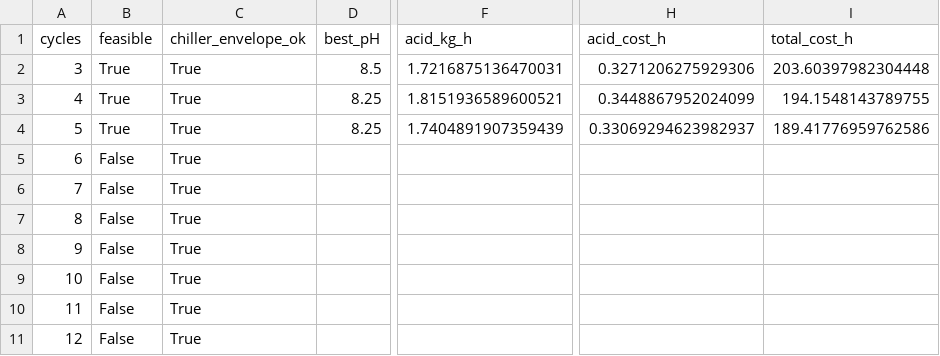
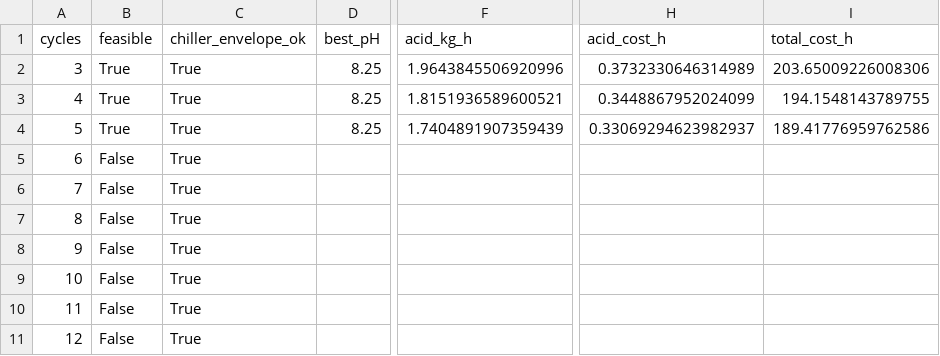
Before and after one commit to furqan5/mizan, a CSV file: results/v5b_two_ceilings.csv, drawn as a sheet; only a part is shown, gaps mark what is left out; the diff names each change by its address in the sheet, - before the commit and + after, or states it on an @@ line.

```diff
--- a/results/v5b_two_ceilings.csv
+++ b/results/v5b_two_ceilings.csv
-D2 (best_pH): 8.5
+D2 (best_pH): 8.25
-F2 (acid_kg_h): 1.7216875136470031
+F2 (acid_kg_h): 1.9643845506920996
-H2 (acid_cost_h): 0.3271206275929306
+H2 (acid_cost_h): 0.3732330646314989
-I2 (total_cost_h): 203.60397982304448
+I2 (total_cost_h): 203.65009226008306
```
Also changed, not shown: results/v7_controller.csv, 6 other files.
